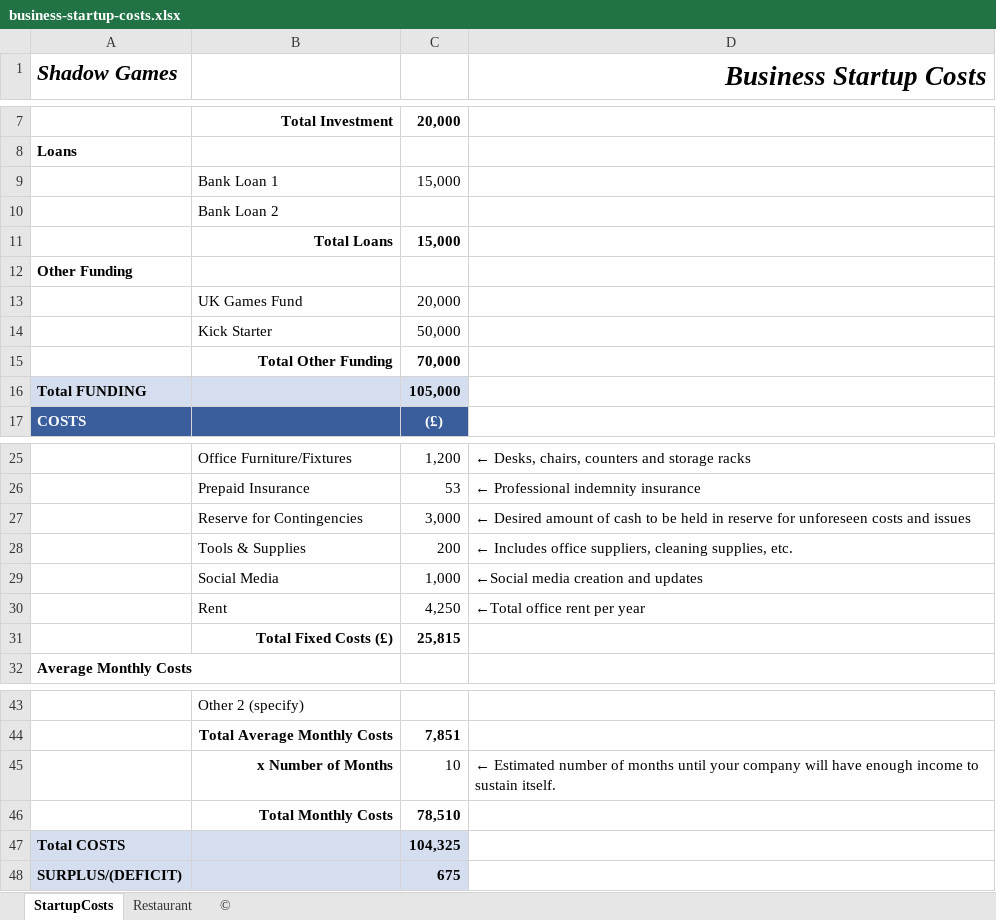
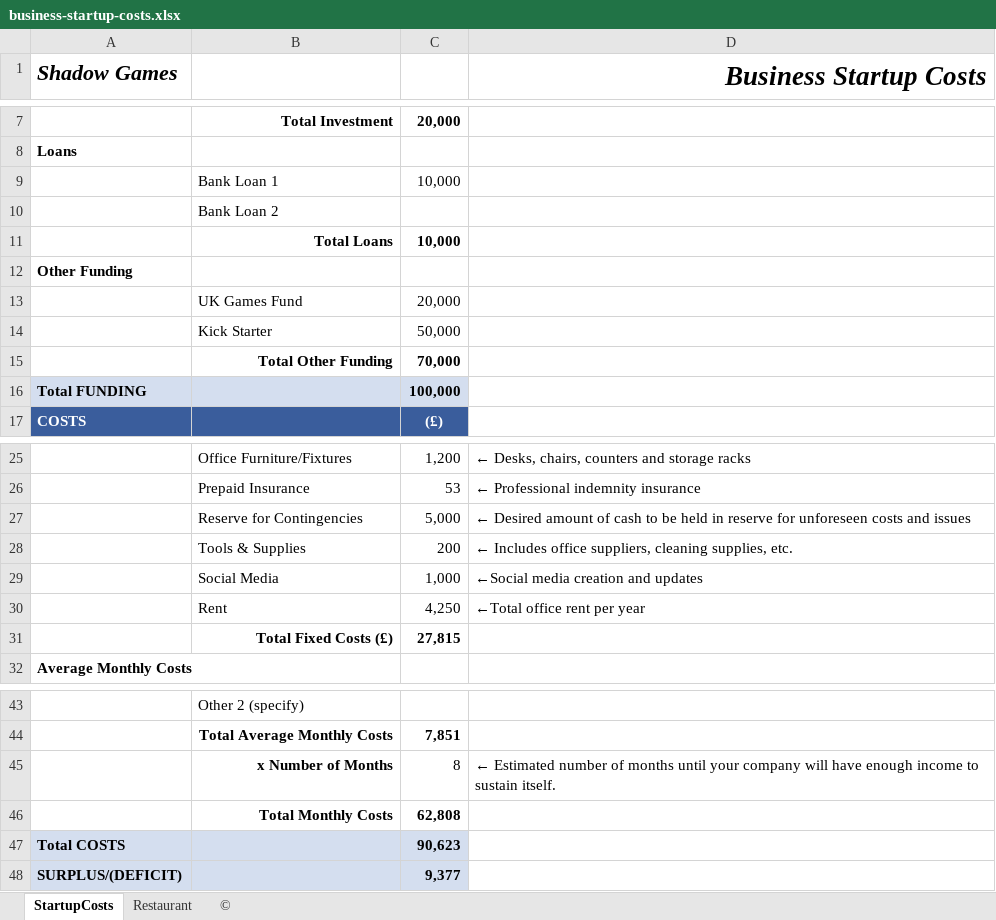
Before and after one commit to S177026/Practical-Proto, an Excel workbook: business-startup-costs.xlsx, sheet StartupCosts, drawn as a sheet; only a part is shown, gaps mark what is left out; values as stored, in another font and other column widths than the file's, no borders; conditional formats and table styles not drawn; the diff names each change by its address in the sheet, - before the commit and + after, or states it on an @@ line.

Commit message:
Table

```diff
--- a/business-startup-costs.xlsx (sheet StartupCosts)
+++ b/business-startup-costs.xlsx (sheet StartupCosts)
-C9: 15,000
+C9: 10,000
-C11: 15,000
+C11: 10,000
-C16: 105,000
+C16: 100,000
-C27: 3,000
+C27: 5,000
-C31: 25,815
+C31: 27,815
-C45: 10
+C45: 8
-C46: 78,510
+C46: 62,808
-C47: 104,325
+C47: 90,623
-C48: 675
+C48: 9,377
```
Also changed, not shown: 1 other file.
